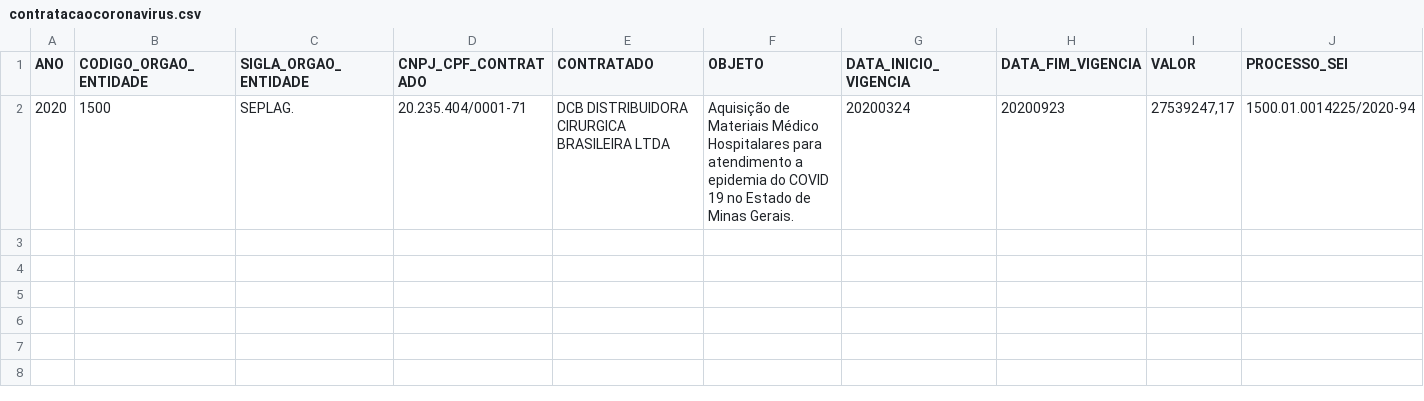
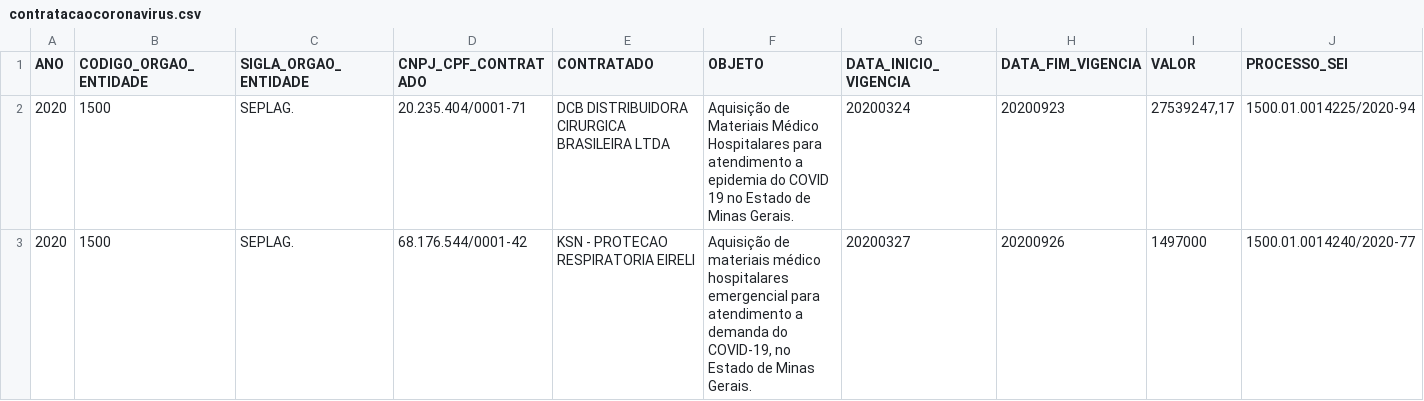
Before and after one commit to transparencia-mg/inventario-de-dados, a CSV file: contratacoes-covid19/contratacaocoronavirus.csv, drawn as a sheet; only a part is shown; rows hold the shown columns only; the diff names each change by its address in the sheet, - before the commit and + after, or states it on an @@ line.

Commit message:
Acrescenta contratacao covid19 SES

```diff
--- a/contratacoes-covid19/contratacaocoronavirus.csv
+++ b/contratacoes-covid19/contratacaocoronavirus.csv
+row 3: 2020 | 1500 | SEPLAG. | 68.176.544/0001-42 | KSN - PROTECAO RESPIRATORIA EIRELI | Aquisição de materiais médico hospitalares emergencial para atendimento a demanda do COVID-19, no Estado de Minas Gerais. | 20200327 | 20200926 | 1497000 | 1500.01.0014240/2020-77
```
